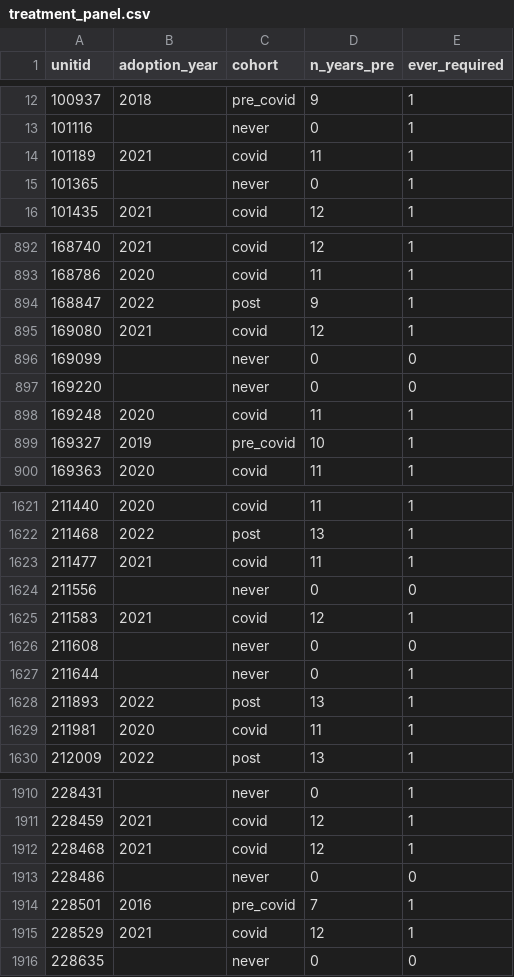
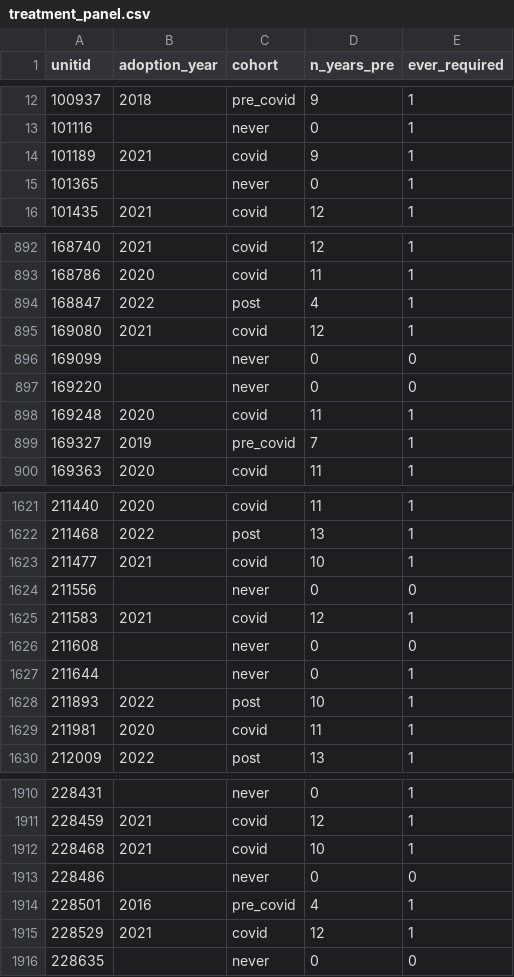
Before and after one commit to zl1212-ship-it/education-policy-care-audit, a CSV file: j3_admissions/data/treatment_panel.csv, drawn as a sheet; only a part is shown, gaps mark what is left out; the diff covers the shown part only.

```diff
--- a/j3_admissions/data/treatment_panel.csv
+++ b/j3_admissions/data/treatment_panel.csv
@@ -13,3 +13,3 @@ unitid,adoption_year,cohort,n_years_pre,ever_required
 101116,,never,0,1
-101189,2021,covid,11,1
+101189,2021,covid,9,1
 101365,,never,0,1
@@ -893,3 +893,3 @@ unitid,adoption_year,cohort,n_years_pre,ever_required
 168786,2020,covid,11,1
-168847,2022,post,9,1
+168847,2022,post,4,1
 169080,2021,covid,12,1
@@ -898,3 +898,3 @@ unitid,adoption_year,cohort,n_years_pre,ever_required
 169248,2020,covid,11,1
-169327,2019,pre_covid,10,1
+169327,2019,pre_covid,7,1
 169363,2020,covid,11,1
@@ -1622,3 +1622,3 @@ unitid,adoption_year,cohort,n_years_pre,ever_required
 211468,2022,post,13,1
-211477,2021,covid,11,1
+211477,2021,covid,10,1
 211556,,never,0,0
@@ -1627,3 +1627,3 @@ unitid,adoption_year,cohort,n_years_pre,ever_required
 211644,,never,0,1
-211893,2022,post,13,1
+211893,2022,post,10,1
 211981,2020,covid,11,1
@@ -1911,5 +1911,5 @@ unitid,adoption_year,cohort,n_years_pre,ever_required
 228459,2021,covid,12,1
-228468,2021,covid,12,1
+228468,2021,covid,10,1
 228486,,never,0,0
-228501,2016,pre_covid,7,1
+228501,2016,pre_covid,4,1
 228529,2021,covid,12,1
```
Also changed, not shown: 63 edited cells elsewhere in this file, 4 other files.
